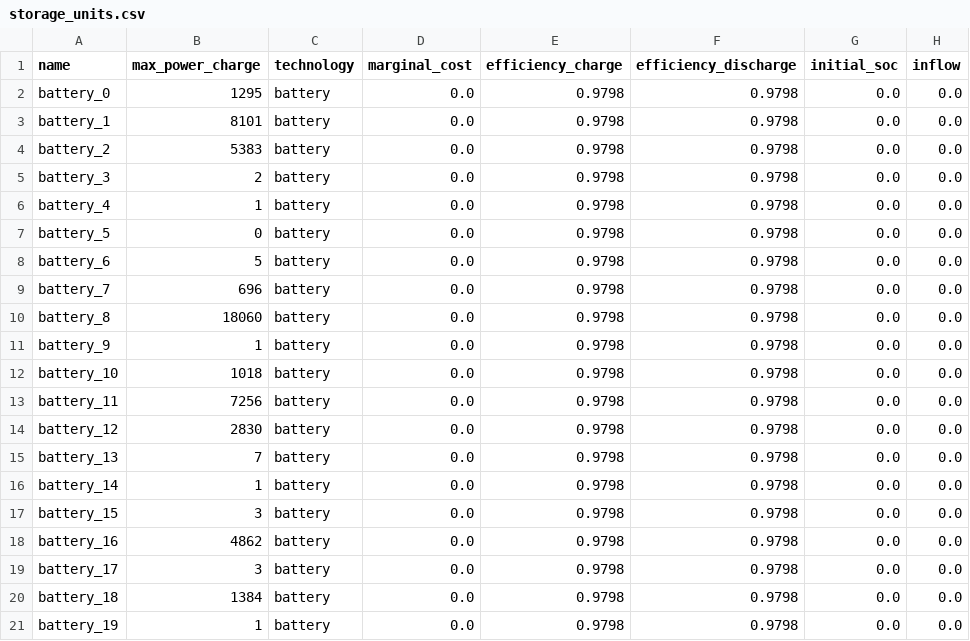
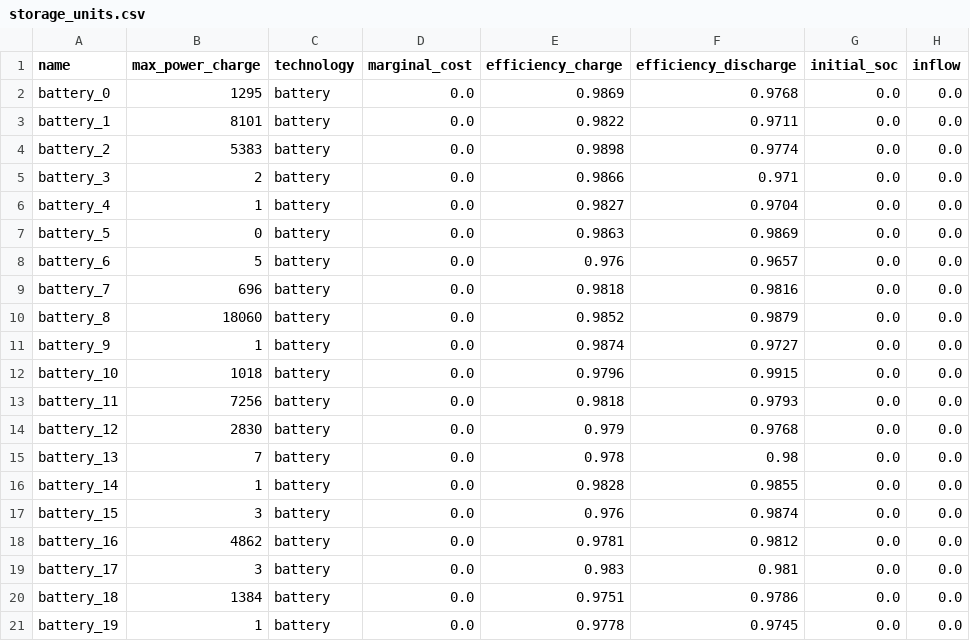
Before and after one commit to assume-framework/assume-examples, a CSV file: inputs/future_markets_paper/storage_units.csv, drawn as a sheet; only a part is shown; the diff names each change by its address in the sheet, - before the commit and + after, or states it on an @@ line.

```diff
--- a/inputs/future_markets_paper/storage_units.csv
+++ b/inputs/future_markets_paper/storage_units.csv
-E2 (efficiency_charge): 0.9798
+E2 (efficiency_charge): 0.9869
-F2 (efficiency_discharge): 0.9798
+F2 (efficiency_discharge): 0.9768
-E3 (efficiency_charge): 0.9798
+E3 (efficiency_charge): 0.9822
-F3 (efficiency_discharge): 0.9798
+F3 (efficiency_discharge): 0.9711
-E4 (efficiency_charge): 0.9798
+E4 (efficiency_charge): 0.9898
-F4 (efficiency_discharge): 0.9798
+F4 (efficiency_discharge): 0.9774
-E5 (efficiency_charge): 0.9798
+E5 (efficiency_charge): 0.9866
-F5 (efficiency_discharge): 0.9798
+F5 (efficiency_discharge): 0.971
-E6 (efficiency_charge): 0.9798
+E6 (efficiency_charge): 0.9827
-F6 (efficiency_discharge): 0.9798
+F6 (efficiency_discharge): 0.9704
-E7 (efficiency_charge): 0.9798
+E7 (efficiency_charge): 0.9863
-F7 (efficiency_discharge): 0.9798
+F7 (efficiency_discharge): 0.9869
-E8 (efficiency_charge): 0.9798
+E8 (efficiency_charge): 0.976
-F8 (efficiency_discharge): 0.9798
+F8 (efficiency_discharge): 0.9657
-E9 (efficiency_charge): 0.9798
+E9 (efficiency_charge): 0.9818
-F9 (efficiency_discharge): 0.9798
+F9 (efficiency_discharge): 0.9816
-E10 (efficiency_charge): 0.9798
+E10 (efficiency_charge): 0.9852
-F10 (efficiency_discharge): 0.9798
+F10 (efficiency_discharge): 0.9879
-E11 (efficiency_charge): 0.9798
+E11 (efficiency_charge): 0.9874
-F11 (efficiency_discharge): 0.9798
+F11 (efficiency_discharge): 0.9727
-E12 (efficiency_charge): 0.9798
+E12 (efficiency_charge): 0.9796
-F12 (efficiency_discharge): 0.9798
+F12 (efficiency_discharge): 0.9915
-E13 (efficiency_charge): 0.9798
+E13 (efficiency_charge): 0.9818
-F13 (efficiency_discharge): 0.9798
+F13 (efficiency_discharge): 0.9793
-E14 (efficiency_charge): 0.9798
+E14 (efficiency_charge): 0.979
-F14 (efficiency_discharge): 0.9798
+F14 (efficiency_discharge): 0.9768
-E15 (efficiency_charge): 0.9798
+E15 (efficiency_charge): 0.978
-F15 (efficiency_discharge): 0.9798
+F15 (efficiency_discharge): 0.98
-E16 (efficiency_charge): 0.9798
+E16 (efficiency_charge): 0.9828
-F16 (efficiency_discharge): 0.9798
+F16 (efficiency_discharge): 0.9855
-E17 (efficiency_charge): 0.9798
+E17 (efficiency_charge): 0.976
-F17 (efficiency_discharge): 0.9798
+F17 (efficiency_discharge): 0.9874
-E18 (efficiency_charge): 0.9798
+E18 (efficiency_charge): 0.9781
-F18 (efficiency_discharge): 0.9798
+F18 (efficiency_discharge): 0.9812
-E19 (efficiency_charge): 0.9798
+E19 (efficiency_charge): 0.983
-F19 (efficiency_discharge): 0.9798
+F19 (efficiency_discharge): 0.981
-E20 (efficiency_charge): 0.9798
+E20 (efficiency_charge): 0.9751
-F20 (efficiency_discharge): 0.9798
+F20 (efficiency_discharge): 0.9786
-E21 (efficiency_charge): 0.9798
+E21 (efficiency_charge): 0.9778
-F21 (efficiency_discharge): 0.9798
+F21 (efficiency_discharge): 0.9745
```
Also changed, not shown: inputs/future_markets_paper/powerplant_units.csv.
